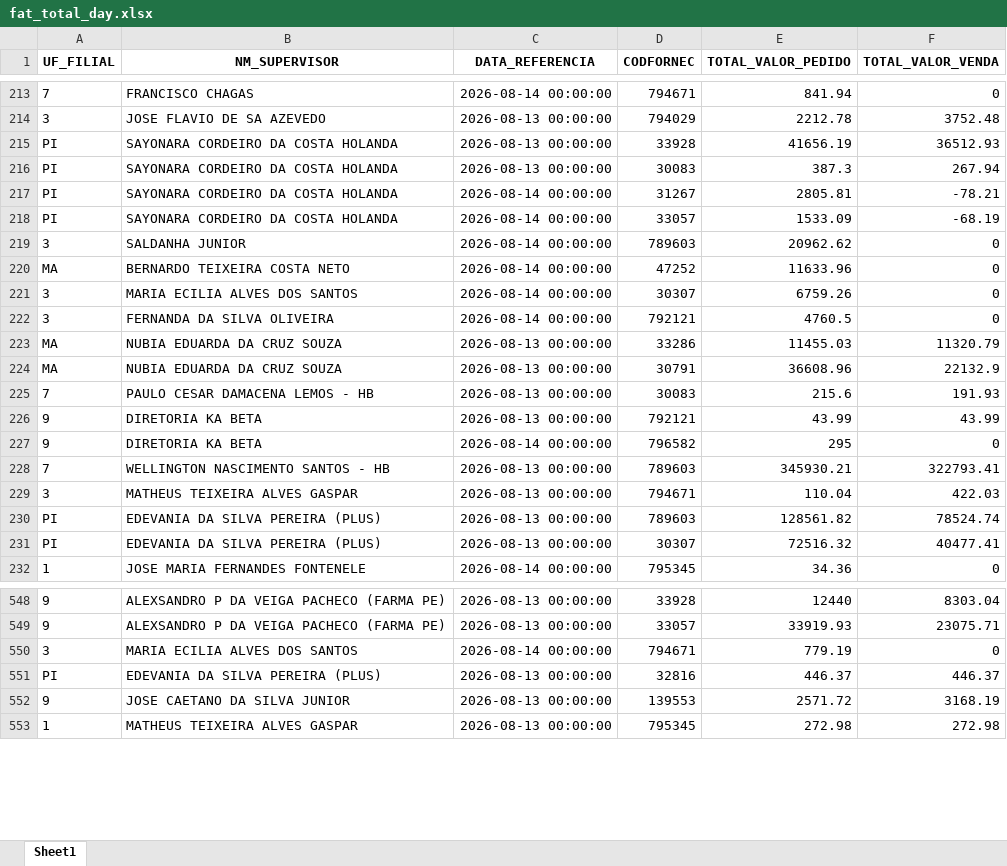
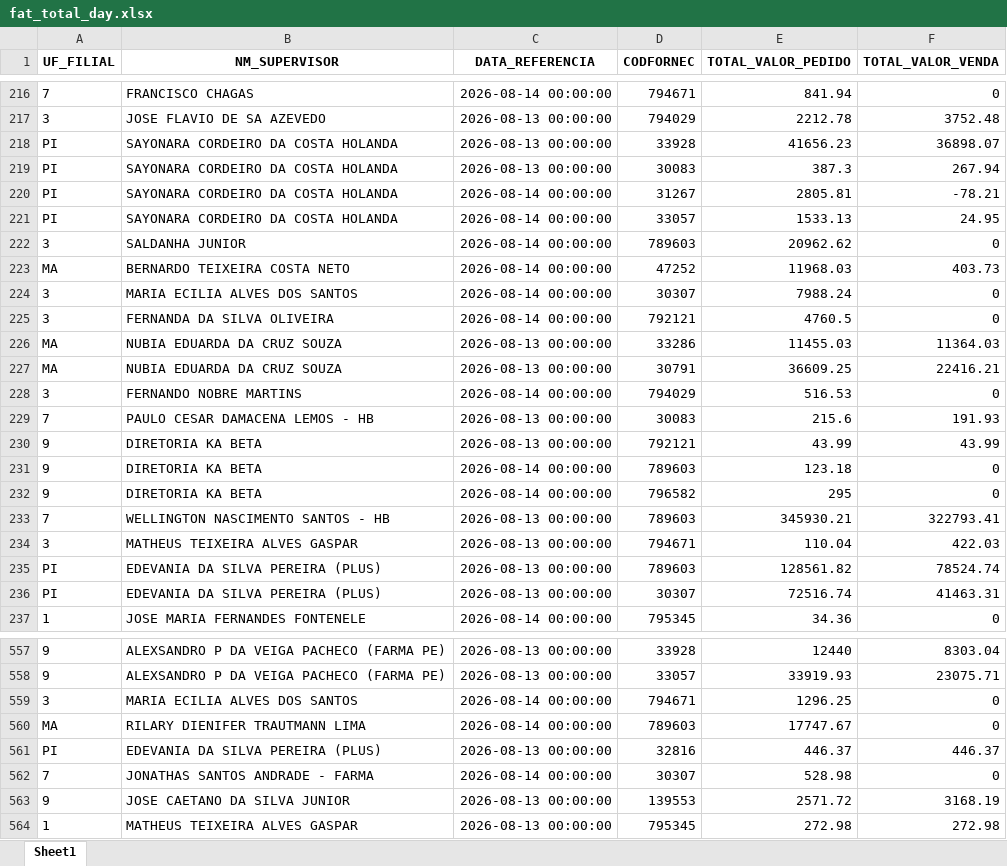
Before and after one commit to RoqueChristian/total_day, an Excel workbook: data/fat_total_day.xlsx, sheet Sheet1, drawn as a sheet; only a part is shown, gaps mark what is left out; values as stored, in another font and other column widths than the file's, no borders; addresses are those after the commit; the diff covers the shown part only; the diff names each change by its address in the sheet, - before the commit and + after, or states it on an @@ line.

Commit message:
chore(data): batch update intraday vendas - 14:30:08

```diff
--- a/data/fat_total_day.xlsx (sheet Sheet1)
+++ b/data/fat_total_day.xlsx (sheet Sheet1)
-E218 (TOTAL_VALOR_PEDIDO): 41656.19
+E218 (TOTAL_VALOR_PEDIDO): 41656.23
-F218 (TOTAL_VALOR_VENDA): 36512.93
+F218 (TOTAL_VALOR_VENDA): 36898.07
-E221 (TOTAL_VALOR_PEDIDO): 1533.09
+E221 (TOTAL_VALOR_PEDIDO): 1533.13
-F221 (TOTAL_VALOR_VENDA): -68.19
+F221 (TOTAL_VALOR_VENDA): 24.95
-E223 (TOTAL_VALOR_PEDIDO): 11633.96
+E223 (TOTAL_VALOR_PEDIDO): 11968.03
-F223 (TOTAL_VALOR_VENDA): 0
+F223 (TOTAL_VALOR_VENDA): 403.73
-E224 (TOTAL_VALOR_PEDIDO): 6759.26
+E224 (TOTAL_VALOR_PEDIDO): 7988.24
-F226 (TOTAL_VALOR_VENDA): 11320.79
+F226 (TOTAL_VALOR_VENDA): 11364.03
-E227 (TOTAL_VALOR_PEDIDO): 36608.96
+E227 (TOTAL_VALOR_PEDIDO): 36609.25
-F227 (TOTAL_VALOR_VENDA): 22132.9
+F227 (TOTAL_VALOR_VENDA): 22416.21
+row 228: 3 | FERNANDO NOBRE MARTINS | 2026-08-14 00:00:00 | 794029 | 516.53 | 0
+row 231: 9 | DIRETORIA KA BETA | 2026-08-14 00:00:00 | 789603 | 123.18 | 0
-E236 (TOTAL_VALOR_PEDIDO): 72516.32
+E236 (TOTAL_VALOR_PEDIDO): 72516.74
-F236 (TOTAL_VALOR_VENDA): 40477.41
+F236 (TOTAL_VALOR_VENDA): 41463.31
-E559 (TOTAL_VALOR_PEDIDO): 779.19
+E559 (TOTAL_VALOR_PEDIDO): 1296.25
+row 560: MA | RILARY DIENIFER TRAUTMANN LIMA | 2026-08-14 00:00:00 | 789603 | 17747.67 | 0
+row 562: 7 | JONATHAS SANTOS ANDRADE - FARMA | 2026-08-14 00:00:00 | 30307 | 528.98 | 0
```
Also changed, not shown: 15 added rows, 8 removed rows and 103 edited cells elsewhere in this sheet.
